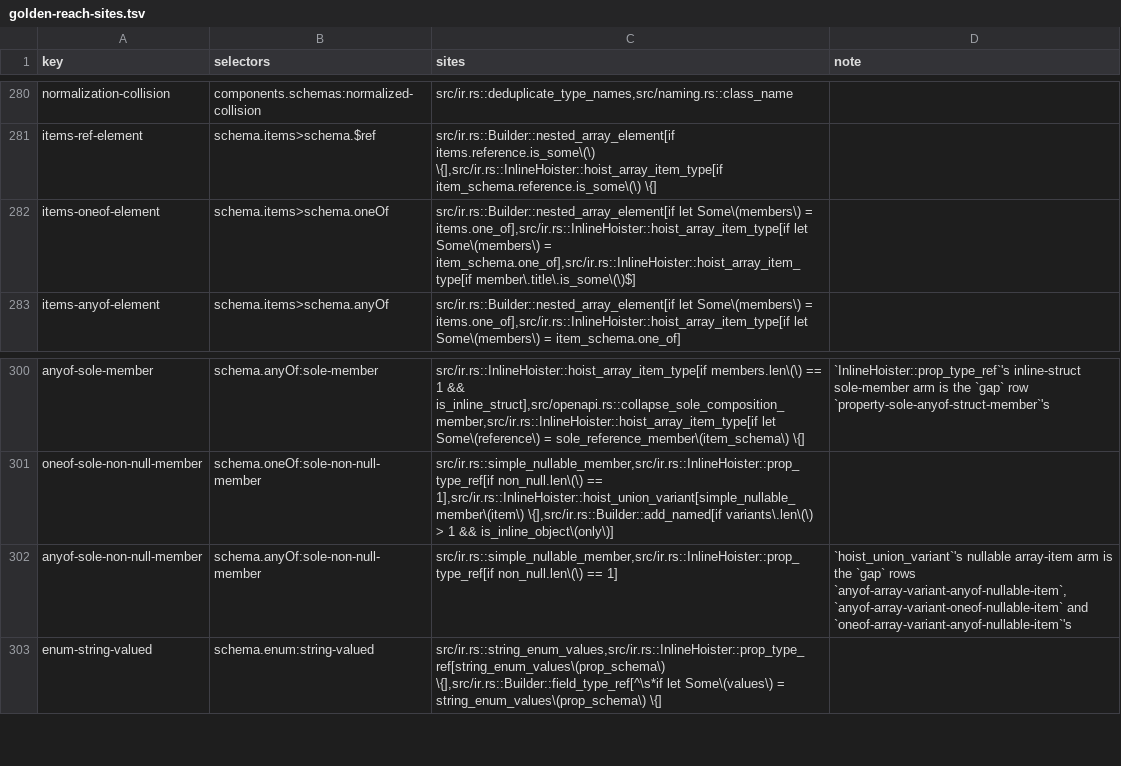
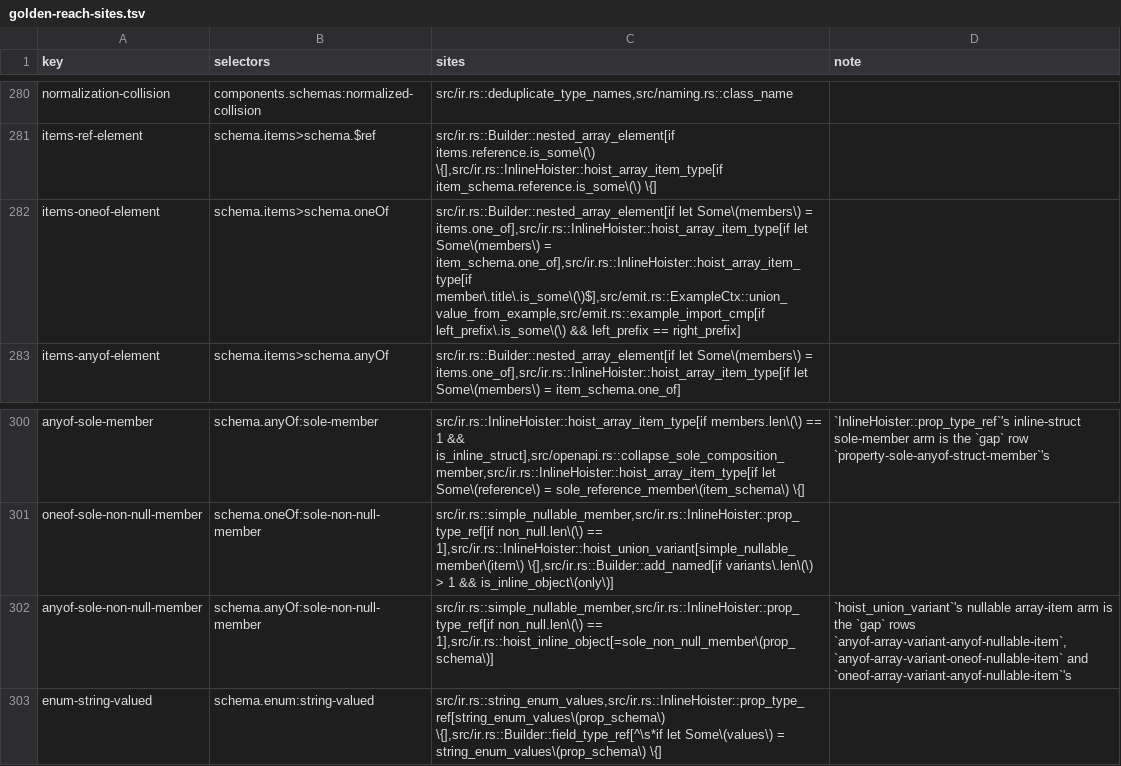
Before and after one commit to nickderobertis/crozier, a TSV file: docs/openapi-surface/golden-reach-sites.tsv, drawn as a sheet; only a part is shown, gaps mark what is left out; the diff covers the shown part only.

```diff
--- a/docs/openapi-surface/golden-reach-sites.tsv
+++ b/docs/openapi-surface/golden-reach-sites.tsv
@@ -281,3 +281,3 @@ normalization-collision	components.schemas:normalized-collision	src/ir.rs::dedup
 items-ref-element	schema.items>schema.$ref	src/ir.rs::Builder::nested_array_element[if items.reference.is_some\(\) \{],src/ir.rs::InlineHoister::hoist_array_item_type[if item_schema.reference.is_some\(\) \{]	
-items-oneof-element	schema.items>schema.oneOf	src/ir.rs::Builder::nested_array_element[if let Some\(members\) = items.one_of],src/ir.rs::InlineHoister::hoist_array_item_type[if let Some\(members\) = item_schema.one_of],src/ir.rs::InlineHoister::hoist_array_item_type[if member\.title\.is_some\(\)$]	
+items-oneof-element	schema.items>schema.oneOf	src/ir.rs::Builder::nested_array_element[if let Some\(members\) = items.one_of],src/ir.rs::InlineHoister::hoist_array_item_type[if let Some\(members\) = item_schema.one_of],src/ir.rs::InlineHoister::hoist_array_item_type[if member\.title\.is_some\(\)$],src/emit.rs::ExampleCtx::union_value_from_example,src/emit.rs::example_import_cmp[if left_prefix\.is_some\(\) && left_prefix == right_prefix]	
 items-anyof-element	schema.items>schema.anyOf	src/ir.rs::Builder::nested_array_element[if let Some\(members\) = items.one_of],src/ir.rs::InlineHoister::hoist_array_item_type[if let Some\(members\) = item_schema.one_of]	
@@ -301,3 +301,3 @@ anyof-sole-member	schema.anyOf:sole-member	src/ir.rs::InlineHoister::hoist_array
 oneof-sole-non-null-member	schema.oneOf:sole-non-null-member	src/ir.rs::simple_nullable_member,src/ir.rs::InlineHoister::prop_type_ref[if non_null.len\(\) == 1],src/ir.rs::InlineHoister::hoist_union_variant[simple_nullable_member\(item\) \{],src/ir.rs::Builder::add_named[if variants\.len\(\) > 1 && is_inline_object\(only\)]	
-anyof-sole-non-null-member	schema.anyOf:sole-non-null-member	src/ir.rs::simple_nullable_member,src/ir.rs::InlineHoister::prop_type_ref[if non_null.len\(\) == 1]	`hoist_union_variant`'s nullable array-item arm is the `gap` rows `anyof-array-variant-anyof-nullable-item`, `anyof-array-variant-oneof-nullable-item` and `oneof-array-variant-anyof-nullable-item`'s
+anyof-sole-non-null-member	schema.anyOf:sole-non-null-member	src/ir.rs::simple_nullable_member,src/ir.rs::InlineHoister::prop_type_ref[if non_null.len\(\) == 1],src/ir.rs::hoist_inline_object[=sole_non_null_member\(prop_schema\)]	`hoist_union_variant`'s nullable array-item arm is the `gap` rows `anyof-array-variant-anyof-nullable-item`, `anyof-array-variant-oneof-nullable-item` and `oneof-array-variant-anyof-nullable-item`'s
 enum-string-valued	schema.enum:string-valued	src/ir.rs::string_enum_values,src/ir.rs::InlineHoister::prop_type_ref[string_enum_values\(prop_schema\) \{],src/ir.rs::Builder::field_type_ref[^\s*if let Some\(values\) = string_enum_values\(prop_schema\) \{]	
```
Also changed, not shown: 7 edited cells elsewhere in this file, docs/openapi-surface/scenario-proof-index.tsv, 6 other files.
